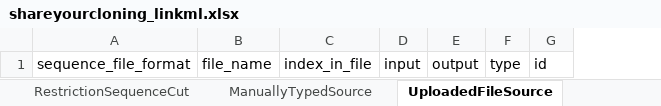
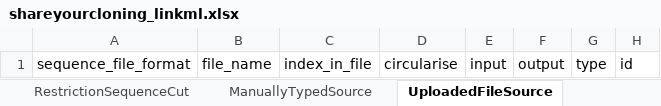
Before and after one commit to genestorian/ShareYourCloning_LinkML, an Excel workbook: project/excel/shareyourcloning_linkml.xlsx, sheet UploadedFileSource, drawn as a sheet; values as stored, in another font and other column widths than the file's, no borders; the diff names each change by its address in the sheet, - before the commit and + after, or states it on an @@ line.

Commit message:
add circularise to UploadedFileSource + embl as format

```diff
--- a/project/excel/shareyourcloning_linkml.xlsx (sheet UploadedFileSource)
+++ b/project/excel/shareyourcloning_linkml.xlsx (sheet UploadedFileSource)
+column D, row 1: circularise
```
Also changed, not shown: 12 other files.
